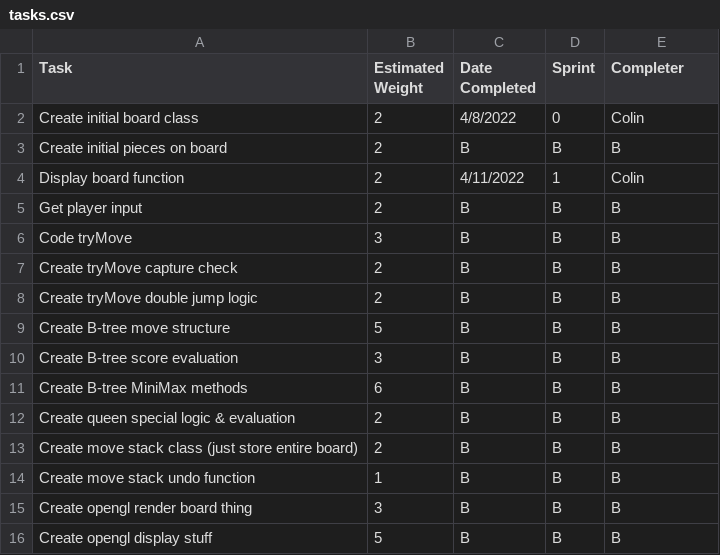
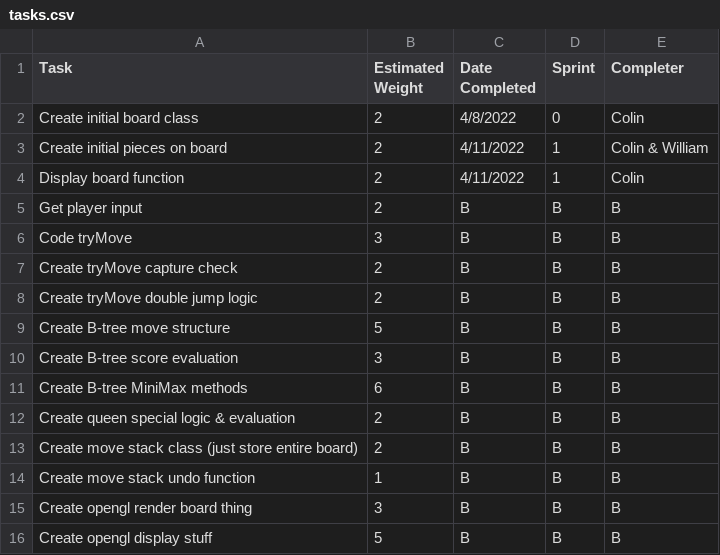
Before and after one commit to LASA-ACP-Main/spring-practicum-2021-ColinN05, a CSV file: tasks.csv, drawn as a sheet.

Commit message:
Update tasks.csv

```diff
--- a/tasks.csv
+++ b/tasks.csv
@@ -2,3 +2,3 @@ Task, Estimated Weight, Date Completed, Sprint, Completer
 Create initial board class, 2, 4/8/2022, 0, Colin
-Create initial pieces on board, 2, B, B, B
+Create initial pieces on board, 2, 4/11/2022, 1, Colin & William
 Display board function, 2, 4/11/2022, 1, Colin
```
